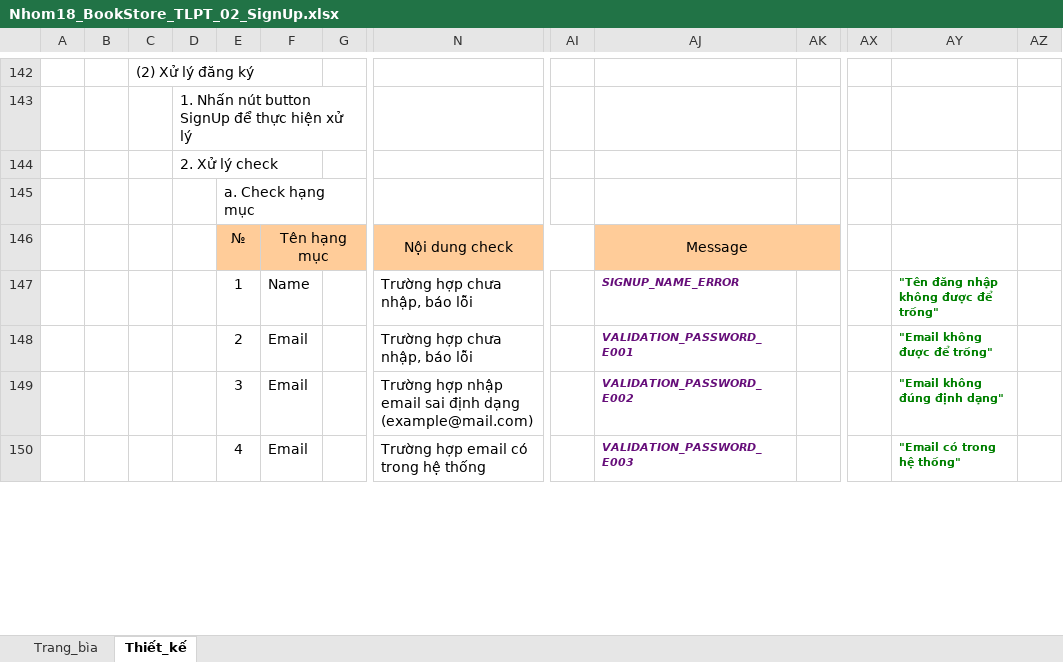
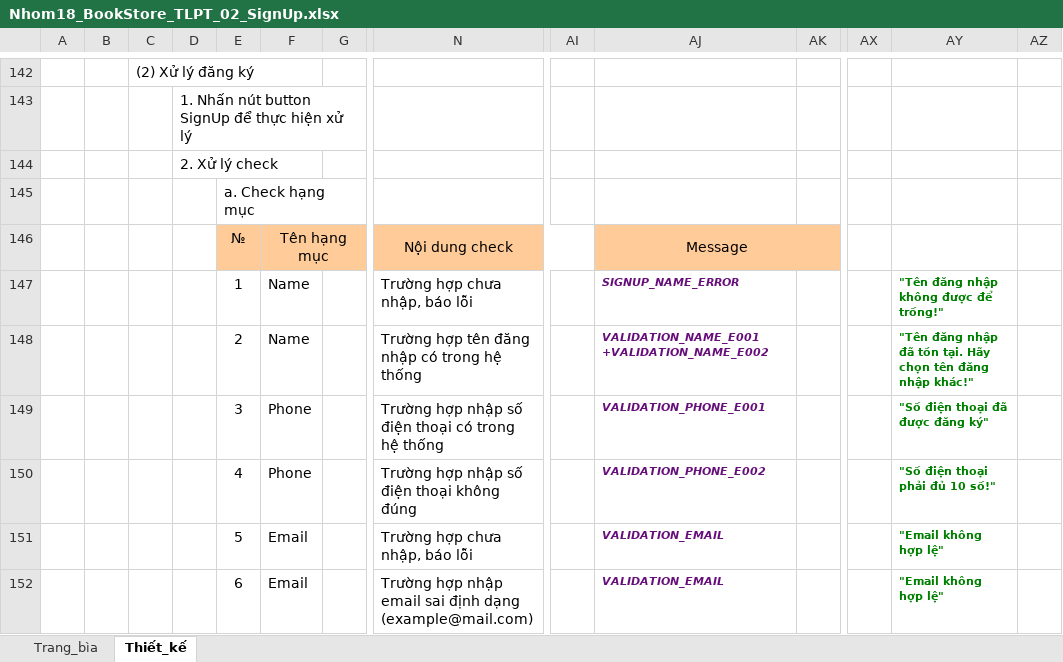
Before and after one commit to MNhiD/BookStore, an Excel workbook: Document/ThietKe/Nhom18_BookStore_TLPT_02_SignUp.xlsx, sheet Thiết_kế, drawn as a sheet; only a part is shown, gaps mark what is left out; values as stored, in another font and other column widths than the file's, no borders; charts and pictures not drawn; removed rows and columns are numbered as before the commit, all else as after; rows hold the shown columns only; the diff covers the shown part only; the diff names each change by its address in the sheet, - before the commit and + after, or states it on an @@ line.

```diff
--- a/Document/ThietKe/Nhom18_BookStore_TLPT_02_SignUp.xlsx (sheet Thiết_kế)
+++ b/Document/ThietKe/Nhom18_BookStore_TLPT_02_SignUp.xlsx (sheet Thiết_kế)
-AY147: "Tên đăng nhập không được để trống"
+AY147: "Tên đăng nhập không được để trống!"
+row 148:  |  |  |  | 2 | Name |  | Trường hợp tên đăng nhập có trong hệ thống |  | VALIDATION_NAME_E001 +VALIDATION_NAME_E002 |  |  | "Tên đăng nhập đã tồn tại. Hãy chọn tên đăng nhập khác!"
+row 149:  |  |  |  | 3 | Phone |  | Trường hợp nhập số điện thoại có trong hệ thống |  | VALIDATION_PHONE_E001 |  |  | "Số điện thoại đã được đăng ký"
+row 150:  |  |  |  | 4 | Phone |  | Trường hợp nhập số điện thoại không đúng |  | VALIDATION_PHONE_E002 |  |  | "Số điện thoại phải đủ 10 số!"
-E151: 2
+E151: 5
-AJ151: VALIDATION_PASSWORD_E001
+AJ151: VALIDATION_EMAIL
-AY151: "Email không được để trống"
+AY151: "Email không hợp lệ"
-E152: 3
+E152: 6
-AJ152: VALIDATION_PASSWORD_E002
+AJ152: VALIDATION_EMAIL
-AY152: "Email không đúng định dạng"
+AY152: "Email không hợp lệ"
-row 150:  |  |  |  | 4 | Email |  | Trường hợp email có trong hệ thống |  | VALIDATION_PASSWORD_E003 |  |  | "Email có trong hệ thống"
```
Also changed, not shown: 3 added rows, 3 removed rows and 8 edited cells elsewhere in this sheet, Document/ThietKe/Nhom18_BookStore_TLPT_01_LogIn.xlsx, 7 other files.
